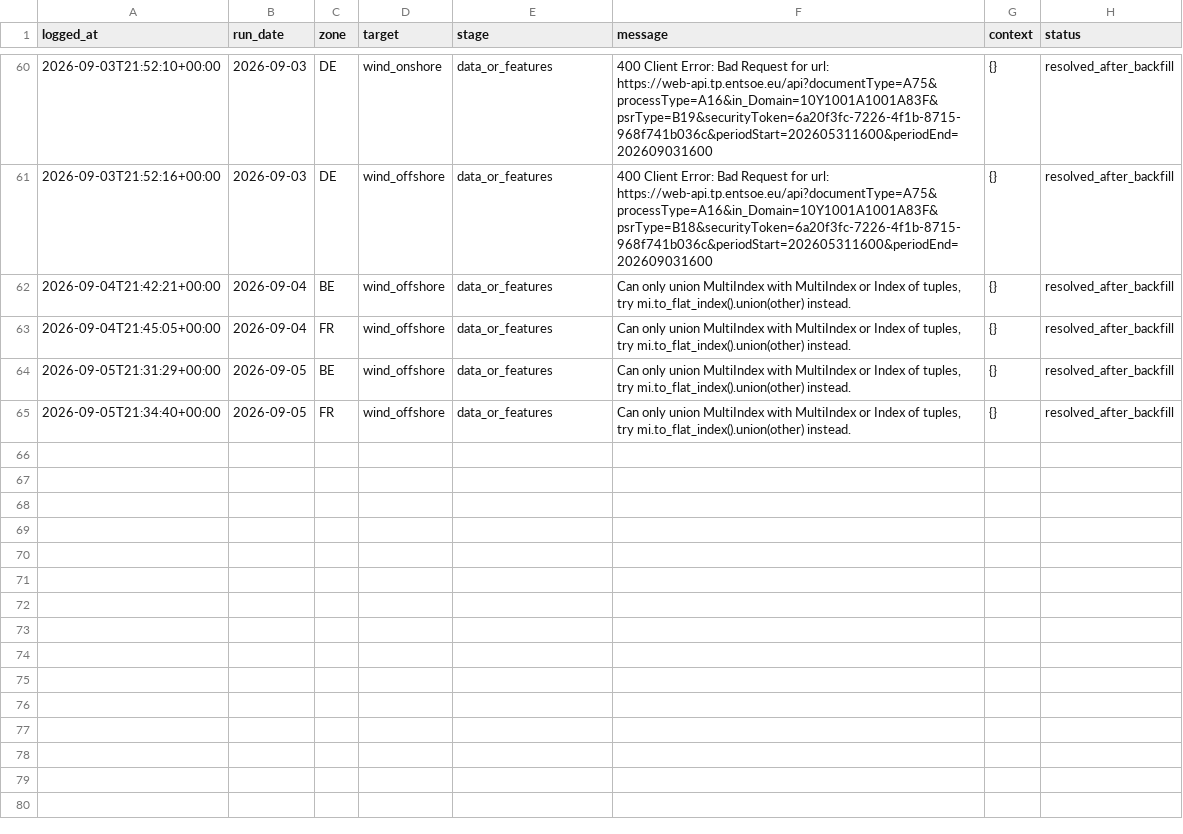
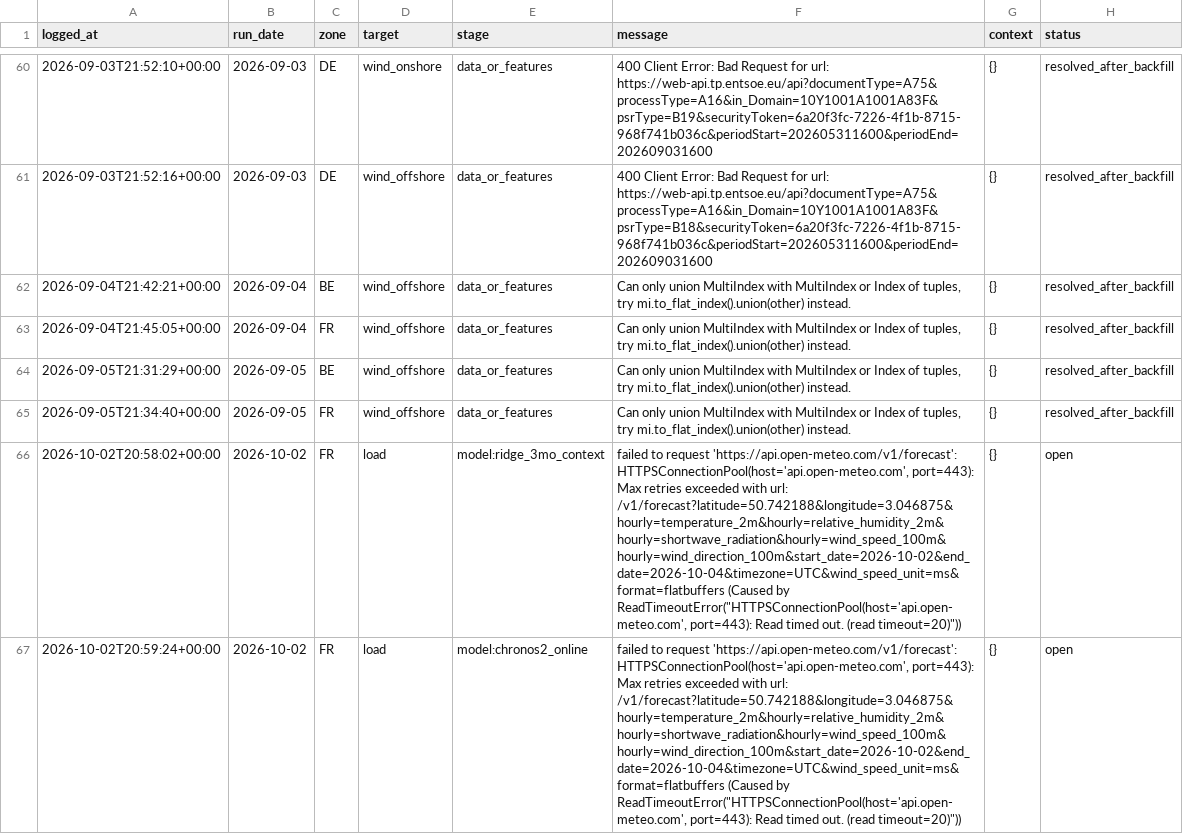
Before and after one commit to XiaoyuJIN97/tp-plus-plus-real-time-forecasting-dashboard, a CSV file: data/issues/issue_log.csv, drawn as a sheet; only a part is shown, gaps mark what is left out; the diff names each change by its address in the sheet, - before the commit and + after, or states it on an @@ line.

```diff
--- a/data/issues/issue_log.csv
+++ b/data/issues/issue_log.csv
+row 66: 2026-10-02T20:58:02+00:00 | 2026-10-02 | FR | load | model:ridge_3mo_context | failed to request 'https://api.open-meteo.com/v1/forecast': HTTPSConnectionPool(host='api.open-meteo.com', port=443): Max retries exceeded with url: /v1/forecast?latitude=50.742188&longitude=3.046875&hourly=temperature_2m&hourly=relative_humidity_2m&hourly=shortwave_radiation&hourly=wind_speed_100m&hourly=wind_direction_100m&start_date=2026-10-02&end_date=2026-10-04&timezone=UTC&wind_speed_unit=ms&format=flatbuffers (Caused by ReadTimeoutError("HTTPSConnectionPool(host='api.open-meteo.com', port=443): Read timed out. (read timeout=20)")) | {} | open
+row 67: 2026-10-02T20:59:24+00:00 | 2026-10-02 | FR | load | model:chronos2_online | failed to request 'https://api.open-meteo.com/v1/forecast': HTTPSConnectionPool(host='api.open-meteo.com', port=443): Max retries exceeded with url: /v1/forecast?latitude=50.742188&longitude=3.046875&hourly=temperature_2m&hourly=relative_humidity_2m&hourly=shortwave_radiation&hourly=wind_speed_100m&hourly=wind_direction_100m&start_date=2026-10-02&end_date=2026-10-04&timezone=UTC&wind_speed_unit=ms&format=flatbuffers (Caused by ReadTimeoutError("HTTPSConnectionPool(host='api.open-meteo.com', port=443): Read timed out. (read timeout=20)")) | {} | open
```
Also changed, not shown: 2 other files.
